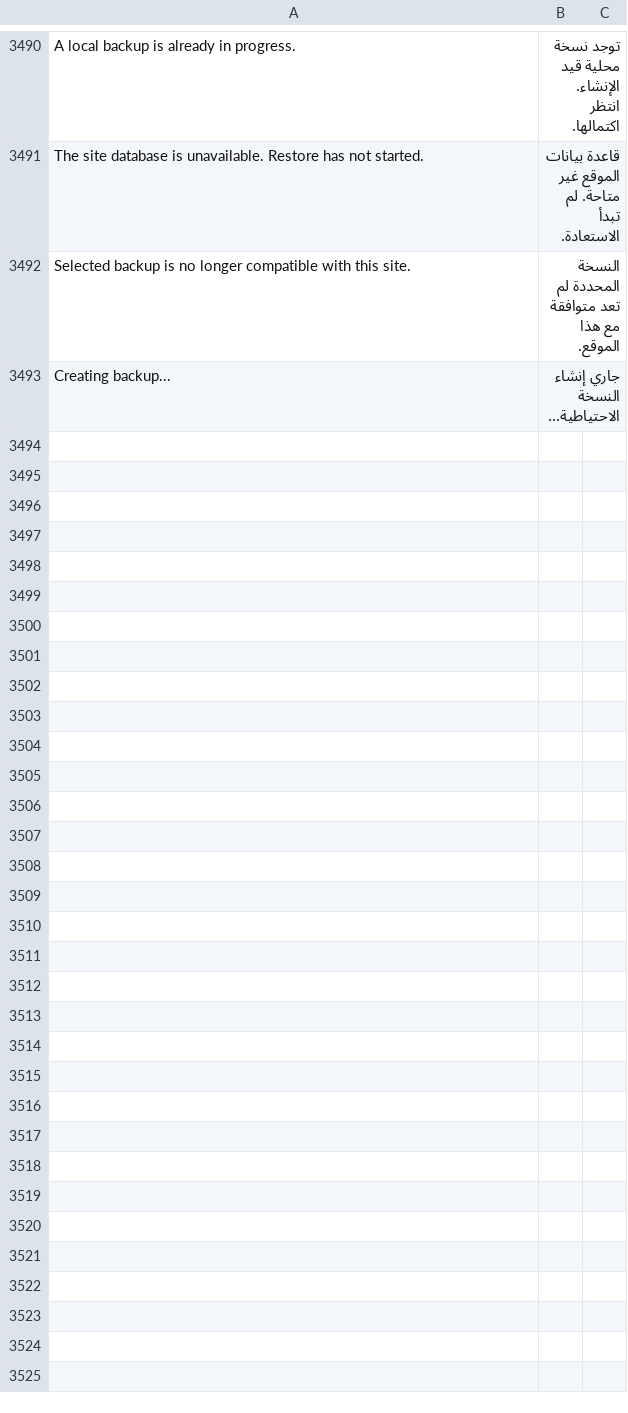
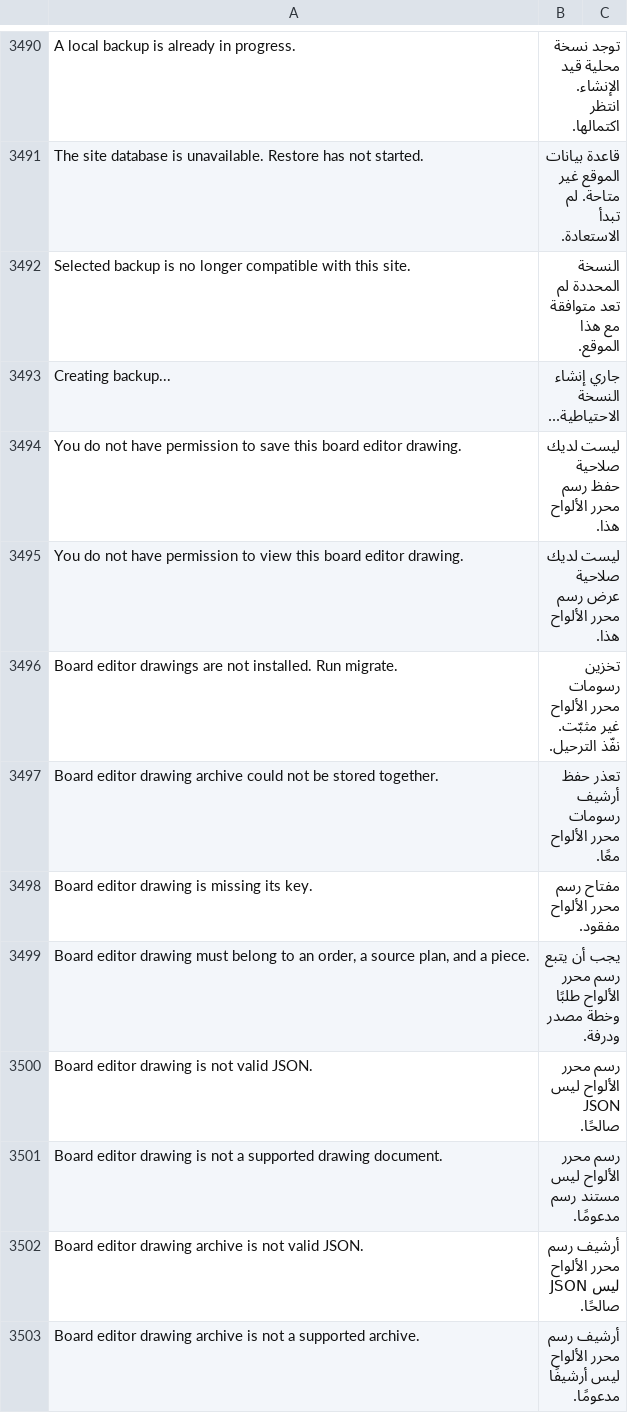
Before and after one commit to Hasan-Alhendi/almdina-erp, a CSV file: almdina_erp/translations/ar.csv, drawn as a sheet; only a part is shown, gaps mark what is left out.

```diff
--- a/almdina_erp/translations/ar.csv
+++ b/almdina_erp/translations/ar.csv
@@ -3495 +3495,11 @@ Selected backup is no longer compatible with this site.,النسخة المحد
 Creating backup...,جاري إنشاء النسخة الاحتياطية...
+You do not have permission to save this board editor drawing.,ليست لديك صلاحية حفظ رسم محرر الألواح هذا.
+You do not have permission to view this board editor drawing.,ليست لديك صلاحية عرض رسم محرر الألواح هذا.
+Board editor drawings are not installed. Run migrate.,تخزين رسومات محرر الألواح غير مثبّت. نفّذ الترحيل.
+Board editor drawing archive could not be stored together.,تعذر حفظ أرشيف رسومات محرر الألواح معًا.
+Board editor drawing is missing its key.,مفتاح رسم محرر الألواح مفقود.
+"Board editor drawing must belong to an order, a source plan, and a piece.",يجب أن يتبع رسم محرر الألواح طلبًا وخطة مصدر ودرفة.
+Board editor drawing is not valid JSON.,رسم محرر الألواح ليس JSON صالحًا.
+Board editor drawing is not a supported drawing document.,رسم محرر الألواح ليس مستند رسم مدعومًا.
+Board editor drawing archive is not valid JSON.,أرشيف رسم محرر الألواح ليس JSON صالحًا.
+Board editor drawing archive is not a supported archive.,أرشيف رسم محرر الألواح ليس أرشيفًا مدعومًا.
```
Also changed, not shown: 13 other files.
